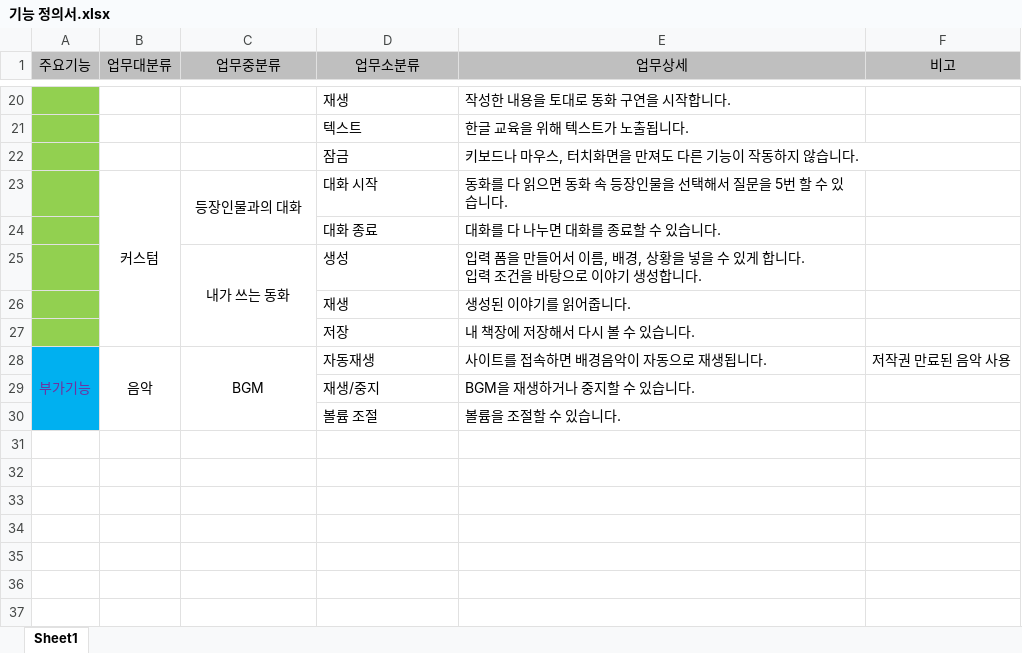
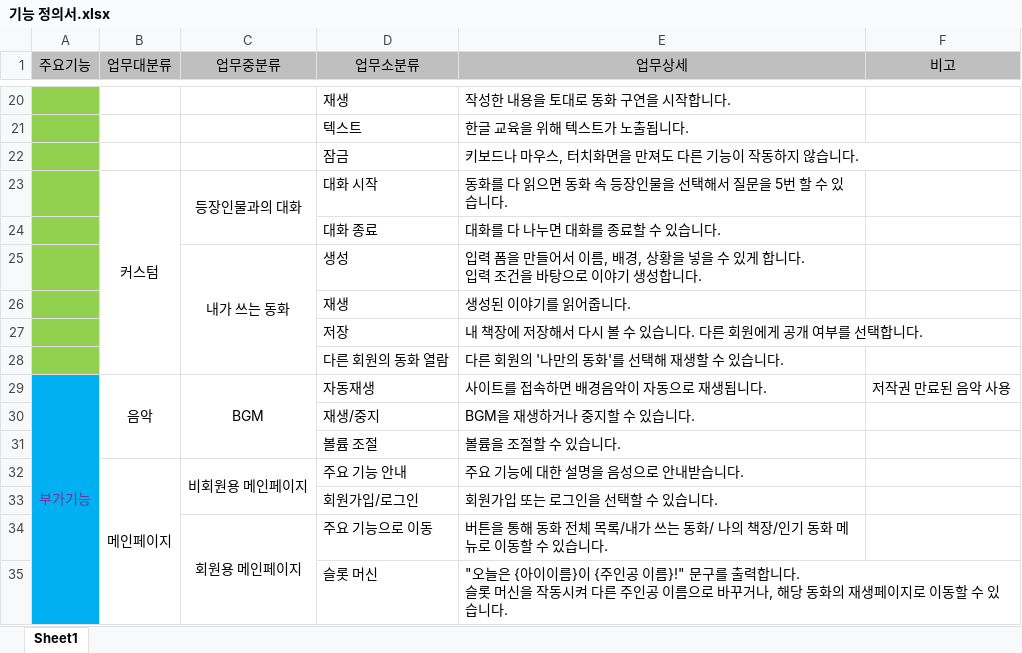
Before and after one commit to dykimHub/TOSI, an Excel workbook: 산출물/기능 정의서.xlsx, sheet Sheet1, drawn as a sheet; only a part is shown, gaps mark what is left out; values as stored, in another font and other column widths than the file's, no borders; ↵ is a line break in a cell; the diff names each change by its address in the sheet, - before the commit and + after, or states it on an @@ line.

```diff
--- a/산출물/기능 정의서.xlsx (sheet Sheet1)
+++ b/산출물/기능 정의서.xlsx (sheet Sheet1)
-E27 (업무상세): 내 책장에 저장해서 다시 볼 수 있습니다.
+E27 (업무상세): 내 책장에 저장해서 다시 볼 수 있습니다. 다른 회원에게 공개 여부를 선택합니다.
+row 28:  |  |  | 다른 회원의 동화 열람 | 다른 회원의 '나만의 동화'를 선택해 재생할 수 있습니다.
+row 32:  | 메인페이지 | 비회원용 메인페이지 | 주요 기능 안내 | 주요 기능에 대한 설명을 음성으로 안내받습니다.
+row 33:  |  |  | 회원가입/로그인 | 회원가입 또는 로그인을 선택할 수 있습니다.
+row 34:  |  | 회원용 메인페이지 | 주요 기능으로 이동 | 버튼을 통해 동화 전체 목록/내가 쓰는 동화/ 나의 책장/인기 동화 메뉴로 이동할 수 있습니다.
+row 35:  |  |  | 슬롯 머신 | "오늘은 {아이이름}이 {주인공 이름}!" 문구를 출력합니다. ↵ 슬롯 머신을 작동시켜 다른 주인공 이름으로 바꾸거나, 해당 동화의 재생페이지로 이동할 수 있습니다.
```
Also changed, not shown: 1 other file.
